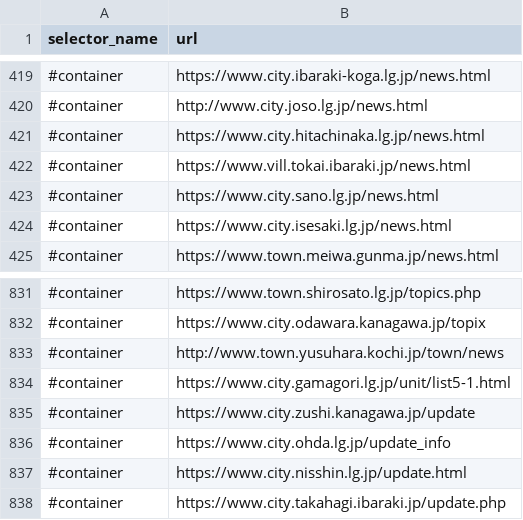
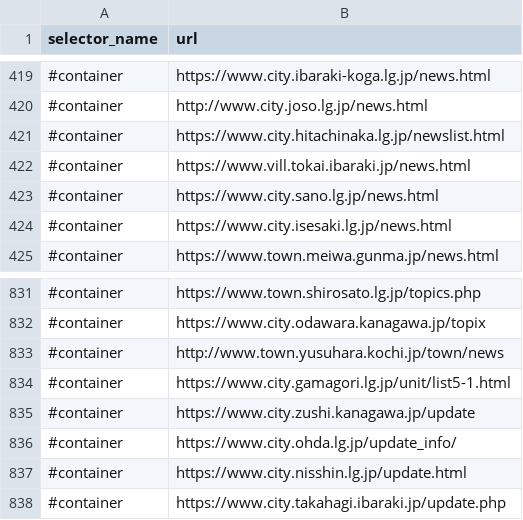
Before and after one commit to SotaSato-stst/git_sotasato_back, a CSV file: scraping/master_data/urls-1.csv, drawn as a sheet; only a part is shown, gaps mark what is left out; the diff covers the shown part only.

```diff
--- a/scraping/master_data/urls-1.csv
+++ b/scraping/master_data/urls-1.csv
@@ -420,3 +420,3 @@ selector_name,url
 #container,http://www.city.joso.lg.jp/news.html
-#container,https://www.city.hitachinaka.lg.jp/news.html
+#container,https://www.city.hitachinaka.lg.jp/newslist.html
 #container,https://www.vill.tokai.ibaraki.jp/news.html
@@ -835,3 +835,3 @@ selector_name,url
 #container,https://www.city.zushi.kanagawa.jp/update
-#container,https://www.city.ohda.lg.jp/update_info
+#container,https://www.city.ohda.lg.jp/update_info/
 #container,https://www.city.nisshin.lg.jp/update.html
```
Also changed, not shown: 18 edited cells elsewhere in this file, scraping/master_data/urls-0.csv, scraping/master_data/urls-2.csv.
